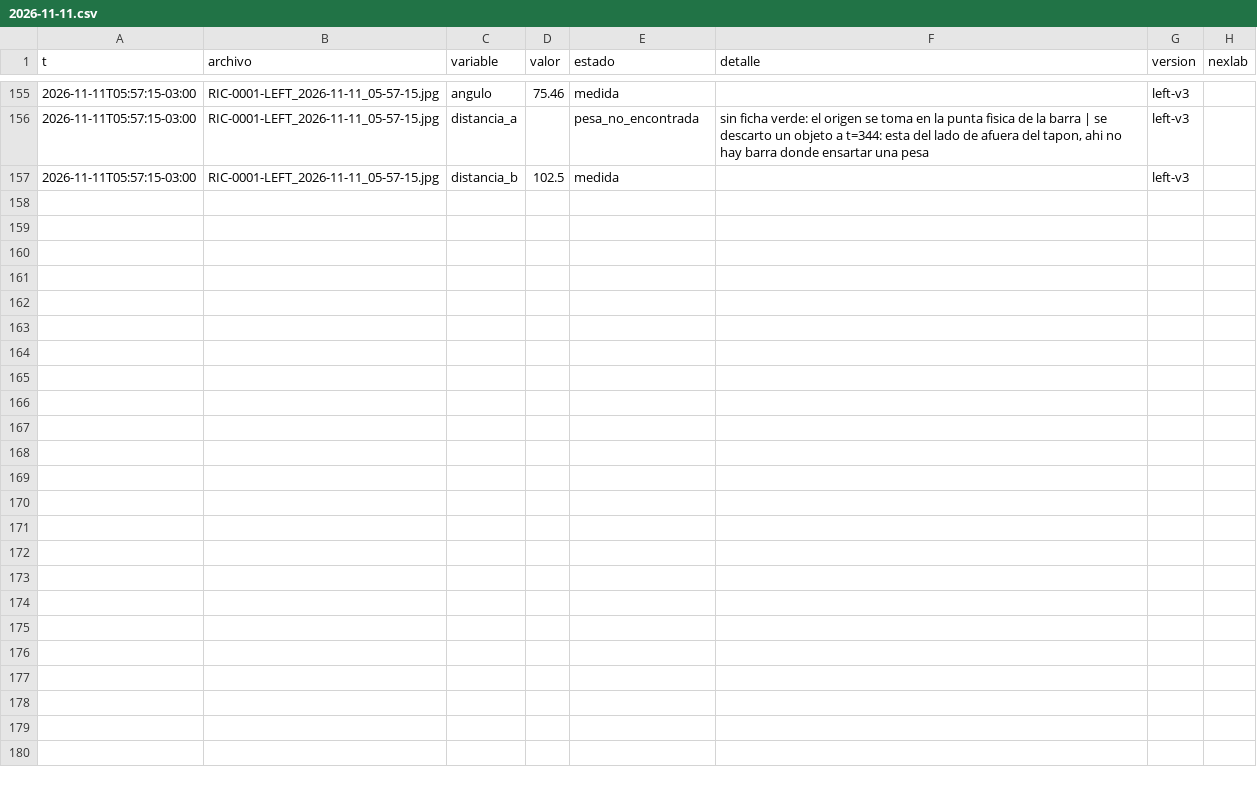
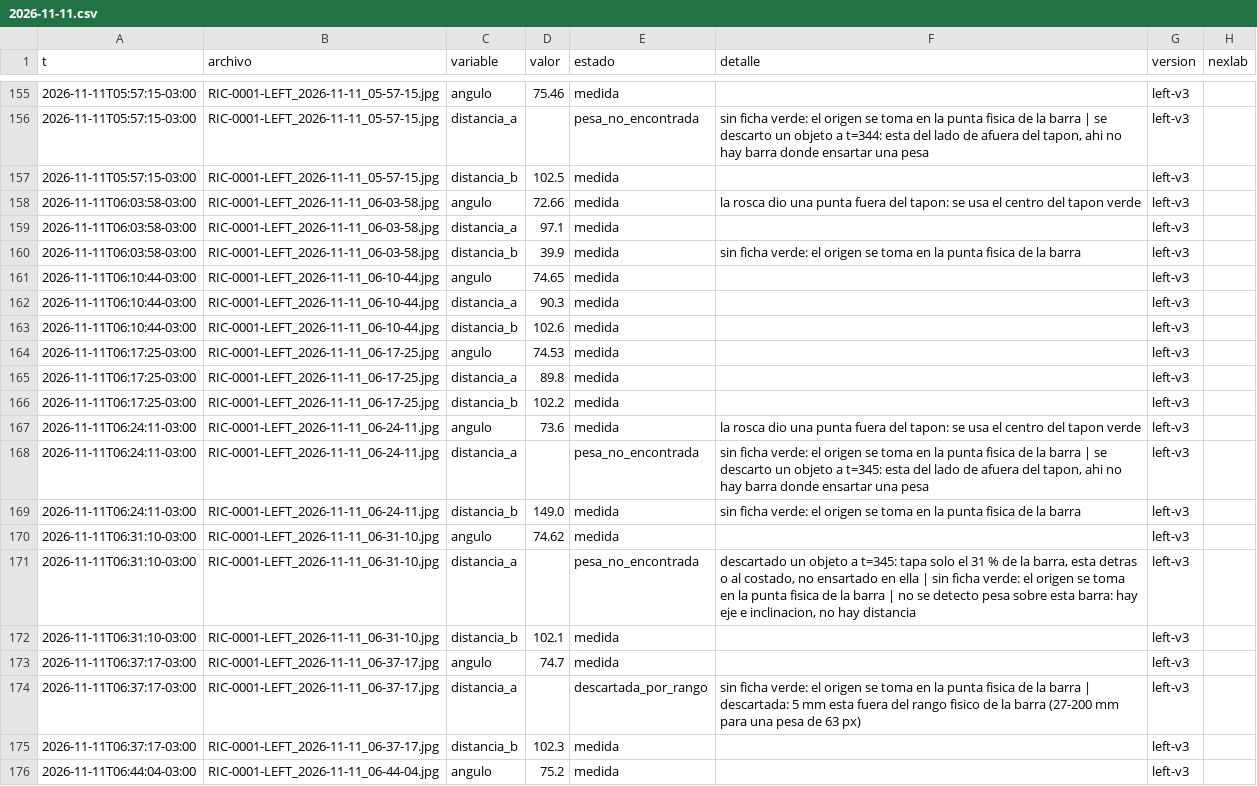
Before and after one commit to Andyyff/tesis-saman, a CSV file: datos/lecturas/left/2026-11-11.csv, drawn as a sheet; only a part is shown, gaps mark what is left out; the diff covers the shown part only; the diff names each change by its address in the sheet, - before the commit and + after, or states it on an @@ line.

Commit message:
datos 2026-11-11T10:05Z

```diff
--- a/datos/lecturas/left/2026-11-11.csv
+++ b/datos/lecturas/left/2026-11-11.csv
+row 158: 2026-11-11T06:03:58-03:00 | RIC-0001-LEFT_2026-11-11_06-03-58.jpg | angulo | 72.66 | medida | la rosca dio una punta fuera del tapon: se usa el centro del tapon verde | left-v3
+row 159: 2026-11-11T06:03:58-03:00 | RIC-0001-LEFT_2026-11-11_06-03-58.jpg | distancia_a | 97.1 | medida |  | left-v3
+row 160: 2026-11-11T06:03:58-03:00 | RIC-0001-LEFT_2026-11-11_06-03-58.jpg | distancia_b | 39.9 | medida | sin ficha verde: el origen se toma en la punta fisica de la barra | left-v3
+row 161: 2026-11-11T06:10:44-03:00 | RIC-0001-LEFT_2026-11-11_06-10-44.jpg | angulo | 74.65 | medida |  | left-v3
+row 162: 2026-11-11T06:10:44-03:00 | RIC-0001-LEFT_2026-11-11_06-10-44.jpg | distancia_a | 90.3 | medida |  | left-v3
+row 163: 2026-11-11T06:10:44-03:00 | RIC-0001-LEFT_2026-11-11_06-10-44.jpg | distancia_b | 102.6 | medida |  | left-v3
+row 164: 2026-11-11T06:17:25-03:00 | RIC-0001-LEFT_2026-11-11_06-17-25.jpg | angulo | 74.53 | medida |  | left-v3
+row 165: 2026-11-11T06:17:25-03:00 | RIC-0001-LEFT_2026-11-11_06-17-25.jpg | distancia_a | 89.8 | medida |  | left-v3
+row 166: 2026-11-11T06:17:25-03:00 | RIC-0001-LEFT_2026-11-11_06-17-25.jpg | distancia_b | 102.2 | medida |  | left-v3
+row 167: 2026-11-11T06:24:11-03:00 | RIC-0001-LEFT_2026-11-11_06-24-11.jpg | angulo | 73.6 | medida | la rosca dio una punta fuera del tapon: se usa el centro del tapon verde | left-v3
+row 168: 2026-11-11T06:24:11-03:00 | RIC-0001-LEFT_2026-11-11_06-24-11.jpg | distancia_a |  | pesa_no_encontrada | sin ficha verde: el origen se toma en la punta fisica de la barra | se descarto un objeto a t=345: esta del lado de afuera del tapon, ahi no hay barra donde ensartar una pesa | left-v3
+row 169: 2026-11-11T06:24:11-03:00 | RIC-0001-LEFT_2026-11-11_06-24-11.jpg | distancia_b | 149.0 | medida | sin ficha verde: el origen se toma en la punta fisica de la barra | left-v3
+row 170: 2026-11-11T06:31:10-03:00 | RIC-0001-LEFT_2026-11-11_06-31-10.jpg | angulo | 74.62 | medida |  | left-v3
+row 171: 2026-11-11T06:31:10-03:00 | RIC-0001-LEFT_2026-11-11_06-31-10.jpg | distancia_a |  | pesa_no_encontrada | descartado un objeto a t=345: tapa solo el 31 % de la barra, esta detras o al costado, no ensartado en ella | sin ficha verde: el origen se toma en la punta fisica de la barra | no se detecto pesa sobre esta barra: hay eje e inclinacion, no hay distancia | left-v3
+row 172: 2026-11-11T06:31:10-03:00 | RIC-0001-LEFT_2026-11-11_06-31-10.jpg | distancia_b | 102.1 | medida |  | left-v3
+row 173: 2026-11-11T06:37:17-03:00 | RIC-0001-LEFT_2026-11-11_06-37-17.jpg | angulo | 74.7 | medida |  | left-v3
+row 174: 2026-11-11T06:37:17-03:00 | RIC-0001-LEFT_2026-11-11_06-37-17.jpg | distancia_a |  | descartada_por_rango | sin ficha verde: el origen se toma en la punta fisica de la barra | descartada: 5 mm esta fuera del rango fisico de la barra (27-200 mm para una pesa de 63 px) | left-v3
+row 175: 2026-11-11T06:37:17-03:00 | RIC-0001-LEFT_2026-11-11_06-37-17.jpg | distancia_b | 102.3 | medida |  | left-v3
+row 176: 2026-11-11T06:44:04-03:00 | RIC-0001-LEFT_2026-11-11_06-44-04.jpg | angulo | 75.2 | medida |  | left-v3
```
Also changed, not shown: 11 added rows elsewhere in this file, datos/lecturas/amp/2026-11-11.csv, datos/lecturas/top/2026-11-11.csv, 8 other files.
